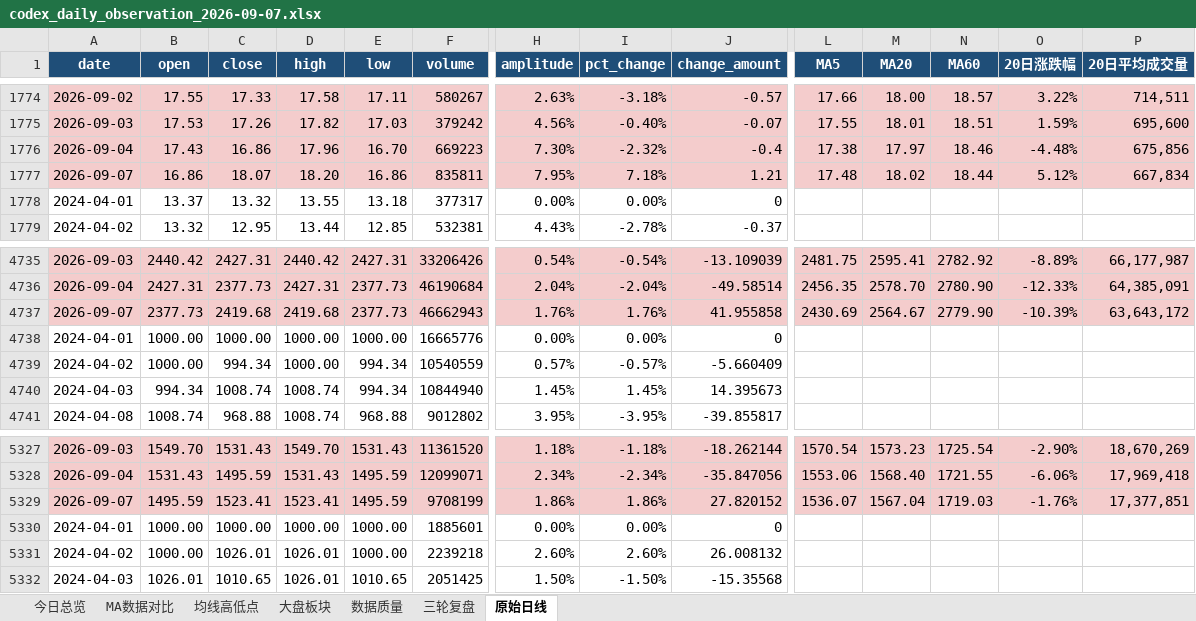
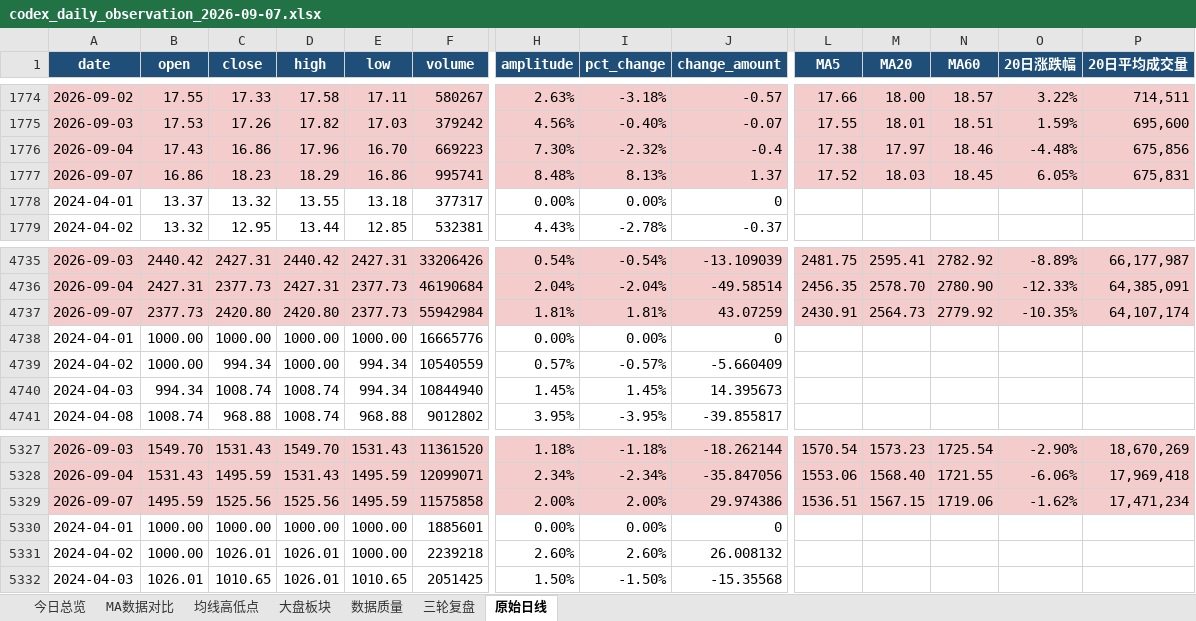
Before and after one commit to ghskb1949/a-share-dashboard, an Excel workbook: codex_daily_observation_2026-09-07.xlsx, sheet 原始日线, drawn as a sheet; only a part is shown, gaps mark what is left out; values as stored, in another font and other column widths than the file's, no borders; the diff covers the shown part only; the diff names each change by its address in the sheet, - before the commit and + after, or states it on an @@ line.

```diff
--- a/codex_daily_observation_2026-09-07.xlsx (sheet 原始日线)
+++ b/codex_daily_observation_2026-09-07.xlsx (sheet 原始日线)
-C1777 (close): 18.07
+C1777 (close): 18.23
-D1777 (high): 18.20
+D1777 (high): 18.29
-F1777 (volume): 835811
+F1777 (volume): 995741
-H1777 (amplitude): 7.95%
+H1777 (amplitude): 8.48%
-I1777 (pct_change): 7.18%
+I1777 (pct_change): 8.13%
-J1777 (change_amount): 1.21
+J1777 (change_amount): 1.37
-L1777 (MA5): 17.48
+L1777 (MA5): 17.52
-M1777 (MA20): 18.02
+M1777 (MA20): 18.03
-N1777 (MA60): 18.44
+N1777 (MA60): 18.45
-O1777 (20日涨跌幅): 5.12%
+O1777 (20日涨跌幅): 6.05%
-P1777 (20日平均成交量): 667,834
+P1777 (20日平均成交量): 675,831
-C4737 (close): 2419.68
+C4737 (close): 2420.80
-D4737 (high): 2419.68
+D4737 (high): 2420.80
-F4737 (volume): 46662943
+F4737 (volume): 55942984
-H4737 (amplitude): 1.76%
+H4737 (amplitude): 1.81%
-I4737 (pct_change): 1.76%
+I4737 (pct_change): 1.81%
-J4737 (change_amount): 41.955858
+J4737 (change_amount): 43.07259
-L4737 (MA5): 2430.69
+L4737 (MA5): 2430.91
-M4737 (MA20): 2564.67
+M4737 (MA20): 2564.73
-N4737 (MA60): 2779.90
+N4737 (MA60): 2779.92
-O4737 (20日涨跌幅): -10.39%
+O4737 (20日涨跌幅): -10.35%
-P4737 (20日平均成交量): 63,643,172
+P4737 (20日平均成交量): 64,107,174
-C5329 (close): 1523.41
+C5329 (close): 1525.56
-D5329 (high): 1523.41
+D5329 (high): 1525.56
-F5329 (volume): 9708199
+F5329 (volume): 11575858
-H5329 (amplitude): 1.86%
+H5329 (amplitude): 2.00%
-I5329 (pct_change): 1.86%
+I5329 (pct_change): 2.00%
-J5329 (change_amount): 27.820152
+J5329 (change_amount): 29.974386
-L5329 (MA5): 1536.07
+L5329 (MA5): 1536.51
-M5329 (MA20): 1567.04
+M5329 (MA20): 1567.15
-N5329 (MA60): 1719.03
+N5329 (MA60): 1719.06
-O5329 (20日涨跌幅): -1.76%
+O5329 (20日涨跌幅): -1.62%
-P5329 (20日平均成交量): 17,377,851
+P5329 (20日平均成交量): 17,471,234
```
Also changed, not shown: 72 edited cells elsewhere in this sheet, sheet 大盘板块, sheet 均线高低点, sheet MA数据对比, sheet 今日总览, output/codex_daily_observation_2026-09-07.xlsx, 3 other files.
